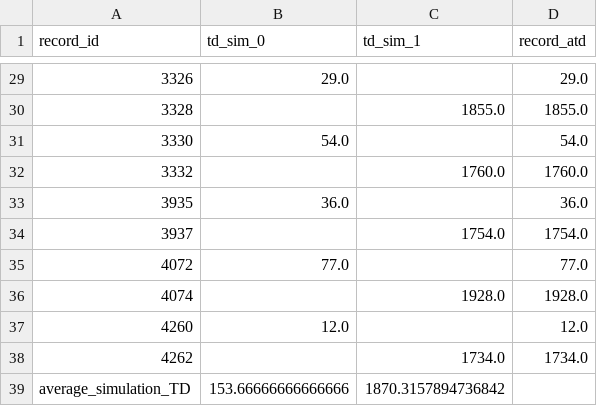
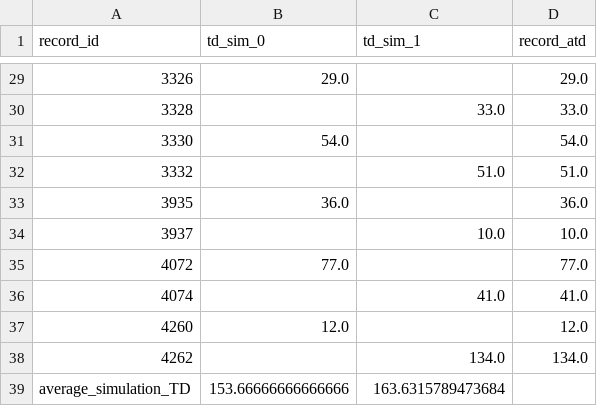
Before and after one commit to VeenDuco/inclusion_exclusion_priors, a CSV file: simulations/cleaned_inclusion_exclusion/Wolters_2018 IEC_clean/output/tables/time_to_discovery/tds_sim.csv, drawn as a sheet; only a part is shown, gaps mark what is left out; the diff covers the shown part only.

```diff
--- a/simulations/cleaned_inclusion_exclusion/Wolters_2018 IEC_clean/output/tables/time_to_discovery/tds_sim.csv
+++ b/simulations/cleaned_inclusion_exclusion/Wolters_2018 IEC_clean/output/tables/time_to_discovery/tds_sim.csv
@@ -29,11 +29,11 @@ record_id,td_sim_0,td_sim_1,record_atd
 3326,29.0,,29.0
-3328,,1855.0,1855.0
+3328,,33.0,33.0
 3330,54.0,,54.0
-3332,,1760.0,1760.0
+3332,,51.0,51.0
 3935,36.0,,36.0
-3937,,1754.0,1754.0
+3937,,10.0,10.0
 4072,77.0,,77.0
-4074,,1928.0,1928.0
+4074,,41.0,41.0
 4260,12.0,,12.0
-4262,,1734.0,1734.0
-average_simulation_TD,153.66666666666666,1870.3157894736842,
+4262,,134.0,134.0
+average_simulation_TD,153.66666666666666,163.6315789473684,
```
Also changed, not shown: 28 edited cells elsewhere in this file, simulations/cleaned_inclusion_exclusion/Walker_2018 IEC_clean/output/tables/time_to_discovery/tds_sim.csv, simulations/cleaned_inclusion_exclusion/Wassenaar_2017 IEC_clean/output/tables/time_to_discovery/tds_sim.csv, 57 other files.
